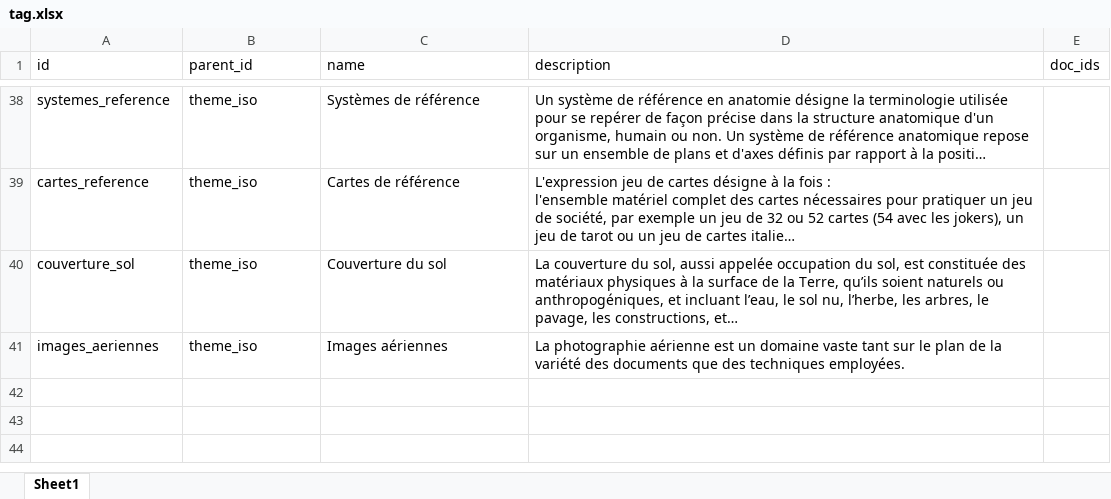
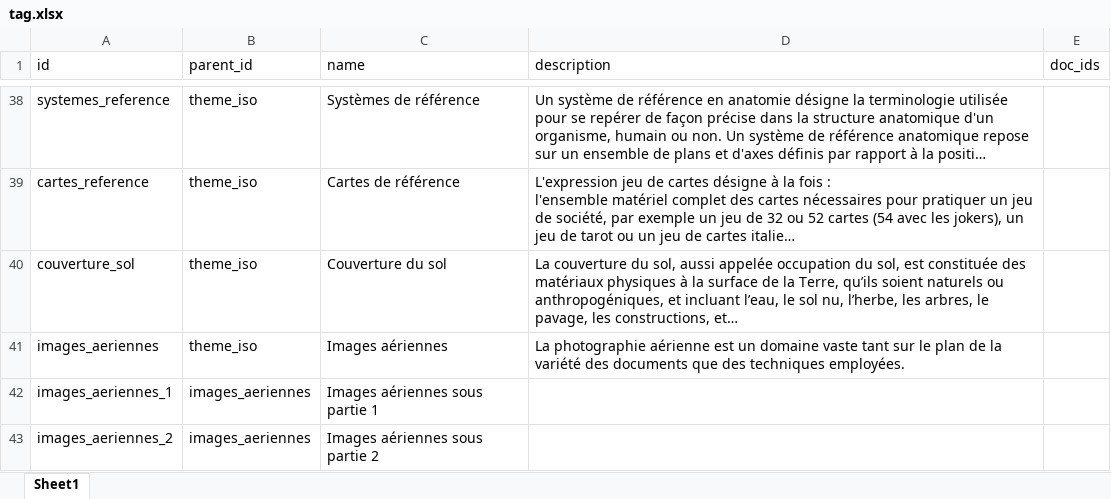
Before and after one commit to bassim-matar/datannur, an Excel workbook: public/data/db_source/tag.xlsx, sheet Sheet1, drawn as a sheet; only a part is shown, gaps mark what is left out; long unchanged cells end in …; values as stored, in another font and other column widths than the file's, no borders; table styles not drawn; the diff names each change by its address in the sheet, - before the commit and + after, or states it on an @@ line.

```diff
--- a/public/data/db_source/tag.xlsx (sheet Sheet1)
+++ b/public/data/db_source/tag.xlsx (sheet Sheet1)
+row 42: images_aeriennes_1 | images_aeriennes | Images aériennes sous partie 1
+row 43: images_aeriennes_2 | images_aeriennes | Images aériennes sous partie 2
```
Also changed, not shown: public/data/db_source/evolution.xlsx, 2 other files.
